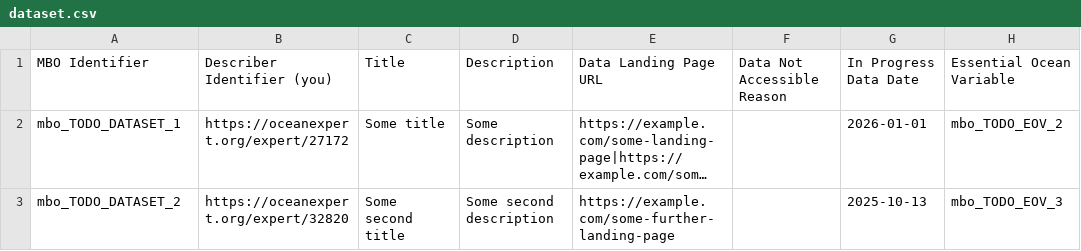
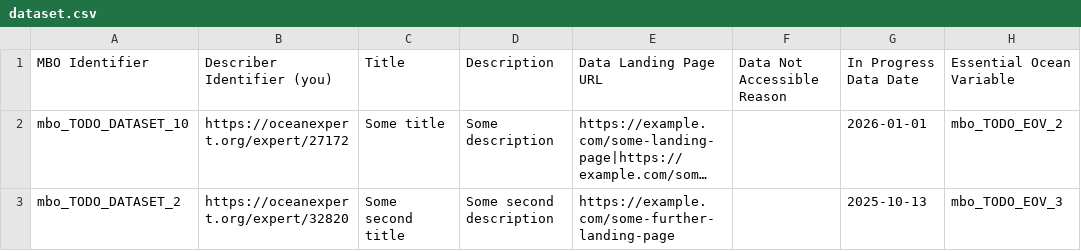
Before and after one commit to vliz-be-opsci/mbo-csv-to-json-ld, a CSV file: dataset.csv, drawn as a sheet; only a part is shown; long unchanged cells end in …; the diff names each change by its address in the sheet, - before the commit and + after, or states it on an @@ line.

```diff
--- a/dataset.csv
+++ b/dataset.csv
-A2: mbo_TODO_DATASET_1
+A2: mbo_TODO_DATASET_10
```
Also changed, not shown: dataset-comment.csv, 2 other files.
